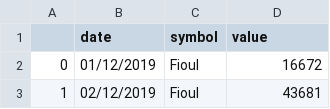
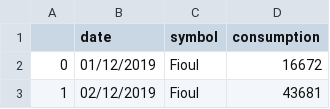
Before and after one commit to Matperrin-ds/Dataviz, a CSV file: data_RTE2.csv, drawn as a sheet; only a part is shown.

Commit message:
Update data_RTE2.csv

```diff
--- a/data_RTE2.csv
+++ b/data_RTE2.csv
@@ -1,2 +1,2 @@
-,date,symbol,value
+,date,symbol,consumption
 0,01/12/2019,Fioul,16672
```
